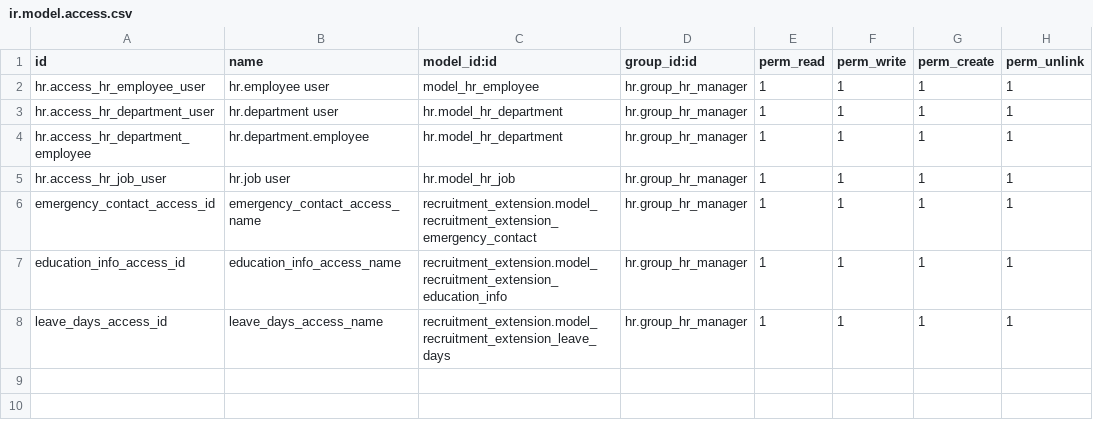
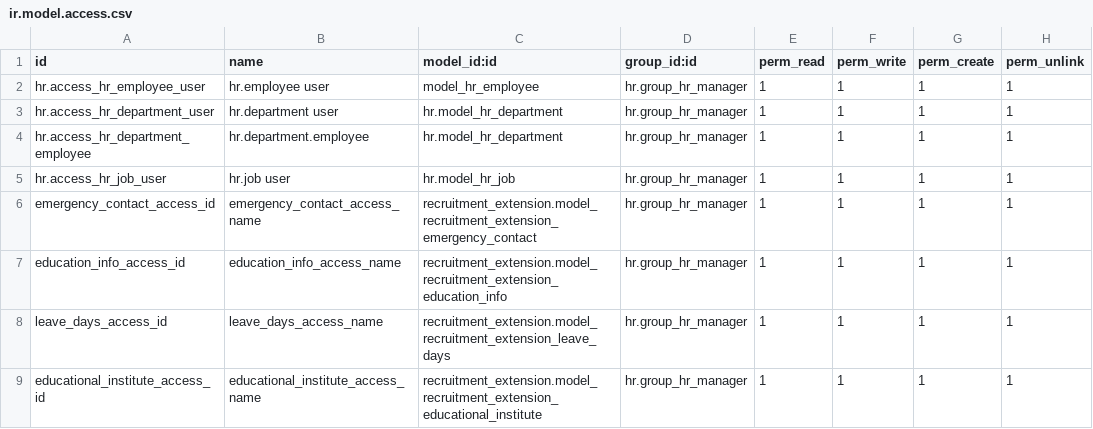
Before and after one commit to imran-tns/recruitment_extension, a CSV file: security/ir.model.access.csv, drawn as a sheet.

Commit message:
feat: :sparkles: educational institute separated

```diff
--- a/security/ir.model.access.csv
+++ b/security/ir.model.access.csv
@@ -8 +8,2 @@ education_info_access_id,education_info_access_name,recruitment_extension.model_
 leave_days_access_id,leave_days_access_name,recruitment_extension.model_recruitment_extension_leave_days,hr.group_hr_manager,1,1,1,1
+educational_institute_access_id,educational_institute_access_name,recruitment_extension.model_recruitment_extension_educational_institute,hr.group_hr_manager,1,1,1,1
```
Also changed, not shown: 5 other files.
